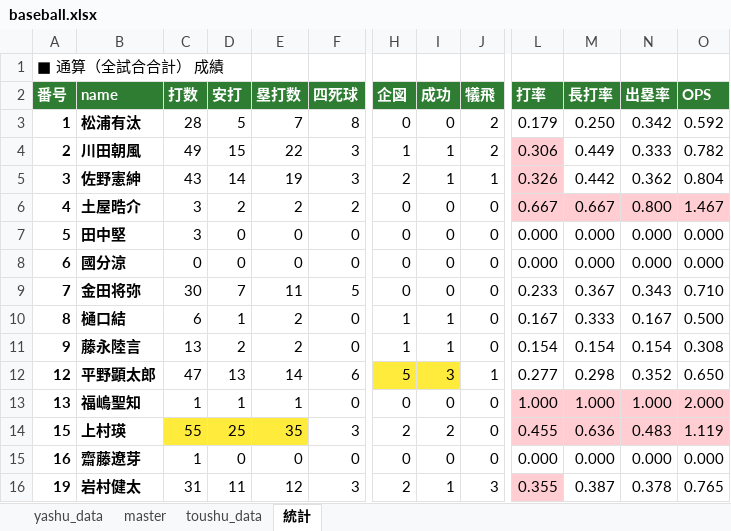
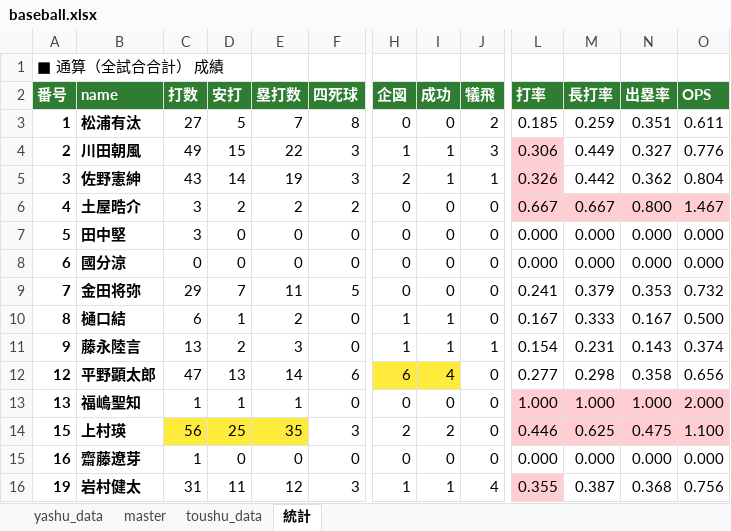
Before and after one commit to bunkeibo/baseball-system, an Excel workbook: baseball.xlsx, sheet 統計, drawn as a sheet; only a part is shown, gaps mark what is left out; values as stored, in another font and other column widths than the file's, no borders; conditional formats not drawn; the diff covers the shown part only; the diff names each change by its address in the sheet, - before the commit and + after, or states it on an @@ line.

Commit message:
Add files via upload

```diff
--- a/baseball.xlsx (sheet 統計)
+++ b/baseball.xlsx (sheet 統計)
-C3: 28
+C3: 27
-L3: 0.179
+L3: 0.185
-M3: 0.250
+M3: 0.259
-N3: 0.342
+N3: 0.351
-O3: 0.592
+O3: 0.611
-J4: 2
+J4: 3
-N4: 0.333
+N4: 0.327
-O4: 0.782
+O4: 0.776
-C9: 30
+C9: 29
-L9: 0.233
+L9: 0.241
-M9: 0.367
+M9: 0.379
-N9: 0.343
+N9: 0.353
-O9: 0.710
+O9: 0.732
-E11: 2
+E11: 3
-J11: 0
+J11: 1
-M11: 0.154
+M11: 0.231
-N11: 0.154
+N11: 0.143
-O11: 0.308
+O11: 0.374
-H12: 5
+H12: 6
-I12: 3
+I12: 4
-J12: 1
+J12: 0
-N12: 0.352
+N12: 0.358
-O12: 0.650
+O12: 0.656
-C14: 55
+C14: 56
-L14: 0.455
+L14: 0.446
-M14: 0.636
+M14: 0.625
-N14: 0.483
+N14: 0.475
-O14: 1.119
+O14: 1.100
-H16: 2
+H16: 1
-J16: 3
+J16: 4
-N16: 0.378
+N16: 0.368
-O16: 0.765
+O16: 0.756
```
Also changed, not shown: 67 edited cells and cell formats elsewhere in this sheet, sheet yashu_data, sheet master.
